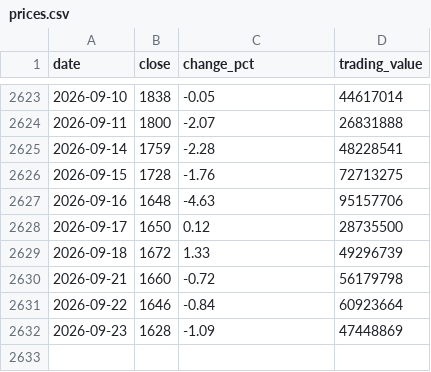
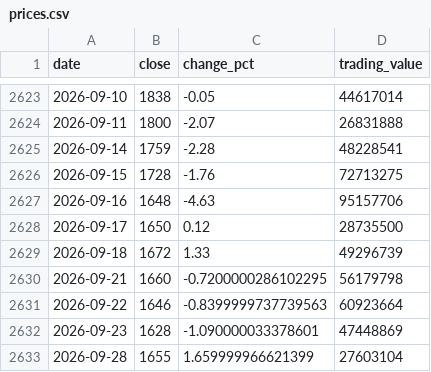
Before and after one commit to uihansol/Dividend-10Y-Treasury-Screener, a CSV file: data/cache/stocks/089150/prices.csv, drawn as a sheet; only a part is shown, gaps mark what is left out.

```diff
--- a/data/cache/stocks/089150/prices.csv
+++ b/data/cache/stocks/089150/prices.csv
@@ -2629,4 +2629,5 @@ date,close,change_pct,trading_value
 2026-09-18,1672,1.33,49296739
-2026-09-21,1660,-0.72,56179798
-2026-09-22,1646,-0.84,60923664
-2026-09-23,1628,-1.09,47448869
+2026-09-21,1660,-0.7200000286102295,56179798
+2026-09-22,1646,-0.8399999737739563,60923664
+2026-09-23,1628,-1.090000033378601,47448869
+2026-09-28,1655,1.659999966621399,27603104
```
Also changed, not shown: 3 other files.
